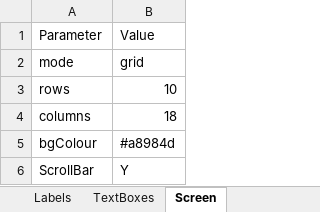
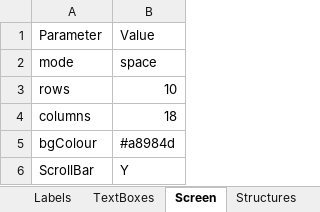
Before and after one commit to TejjasD/RapidGUIBase, an Excel workbook: config/layout/screen1Elements.xlsx, sheet Screen, drawn as a sheet; values as stored, in another font and other column widths than the file's, no borders; the diff names each change by its address in the sheet, - before the commit and + after, or states it on an @@ line.

```diff
--- a/config/layout/screen1Elements.xlsx (sheet Screen)
+++ b/config/layout/screen1Elements.xlsx (sheet Screen)
+sheet tab: Structures
-B2: grid
+B2: space
```
Also changed, not shown: sheet Labels, sheet Buttons, sheet TextBoxes, config/layout/screen0Elements.xlsx, config/layout/screen2Elements.xlsx, 8 other files.
